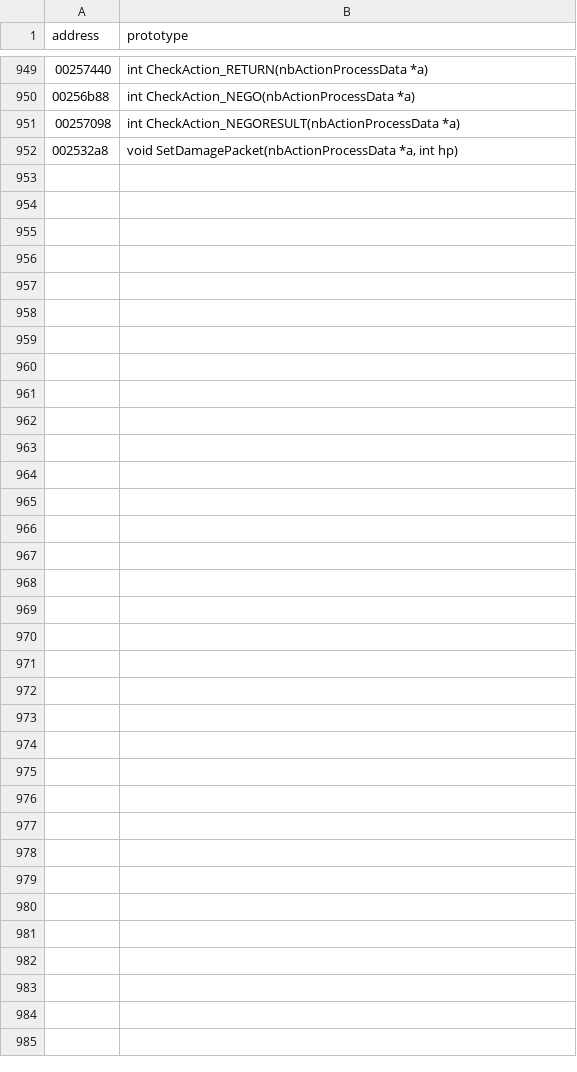
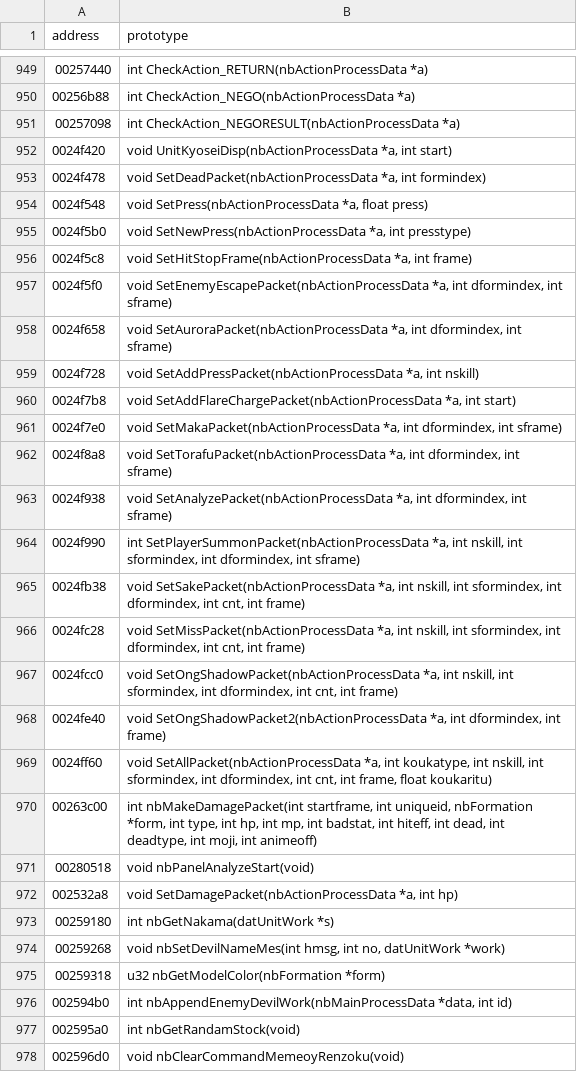
Before and after one commit to coregee/dds_recomp, a TSV file: nocturne/tools/ghidra/nocturne_signatures.tsv, drawn as a sheet; only a part is shown, gaps mark what is left out; the diff covers the shown part only.

```diff
--- a/nocturne/tools/ghidra/nocturne_signatures.tsv
+++ b/nocturne/tools/ghidra/nocturne_signatures.tsv
@@ -951,2 +951,28 @@ address	prototype
 00257098	int CheckAction_NEGORESULT(nbActionProcessData *a)
+0024f420	void UnitKyoseiDisp(nbActionProcessData *a, int start)
+0024f478	void SetDeadPacket(nbActionProcessData *a, int formindex)
+0024f548	void SetPress(nbActionProcessData *a, float press)
+0024f5b0	void SetNewPress(nbActionProcessData *a, int presstype)
+0024f5c8	void SetHitStopFrame(nbActionProcessData *a, int frame)
+0024f5f0	void SetEnemyEscapePacket(nbActionProcessData *a, int dformindex, int sframe)
+0024f658	void SetAuroraPacket(nbActionProcessData *a, int dformindex, int sframe)
+0024f728	void SetAddPressPacket(nbActionProcessData *a, int nskill)
+0024f7b8	void SetAddFlareChargePacket(nbActionProcessData *a, int start)
+0024f7e0	void SetMakaPacket(nbActionProcessData *a, int dformindex, int sframe)
+0024f8a8	void SetTorafuPacket(nbActionProcessData *a, int dformindex, int sframe)
+0024f938	void SetAnalyzePacket(nbActionProcessData *a, int dformindex, int sframe)
+0024f990	int SetPlayerSummonPacket(nbActionProcessData *a, int nskill, int sformindex, int dformindex, int sframe)
+0024fb38	void SetSakePacket(nbActionProcessData *a, int nskill, int sformindex, int dformindex, int cnt, int frame)
+0024fc28	void SetMissPacket(nbActionProcessData *a, int nskill, int sformindex, int dformindex, int cnt, int frame)
+0024fcc0	void SetOngShadowPacket(nbActionProcessData *a, int nskill, int sformindex, int dformindex, int cnt, int frame)
+0024fe40	void SetOngShadowPacket2(nbActionProcessData *a, int dformindex, int frame)
+0024ff60	void SetAllPacket(nbActionProcessData *a, int koukatype, int nskill, int sformindex, int dformindex, int cnt, int frame, float koukaritu)
+00263c00	int nbMakeDamagePacket(int startframe, int uniqueid, nbFormation *form, int type, int hp, int mp, int badstat, int hiteff, int dead, int deadtype, int moji, int animeoff)
+00280518	void nbPanelAnalyzeStart(void)
 002532a8	void SetDamagePacket(nbActionProcessData *a, int hp)
+00259180	int nbGetNakama(datUnitWork *s)
+00259268	void nbSetDevilNameMes(int hmsg, int no, datUnitWork *work)
+00259318	u32 nbGetModelColor(nbFormation *form)
+002594b0	int nbAppendEnemyDevilWork(nbMainProcessData *data, int id)
+002595a0	int nbGetRandamStock(void)
+002596d0	void nbClearCommandMemeoyRenzoku(void)
```
Also changed, not shown: 1 edited cell elsewhere in this file, nocturne/reference/function-map.tsv, 16 other files.
